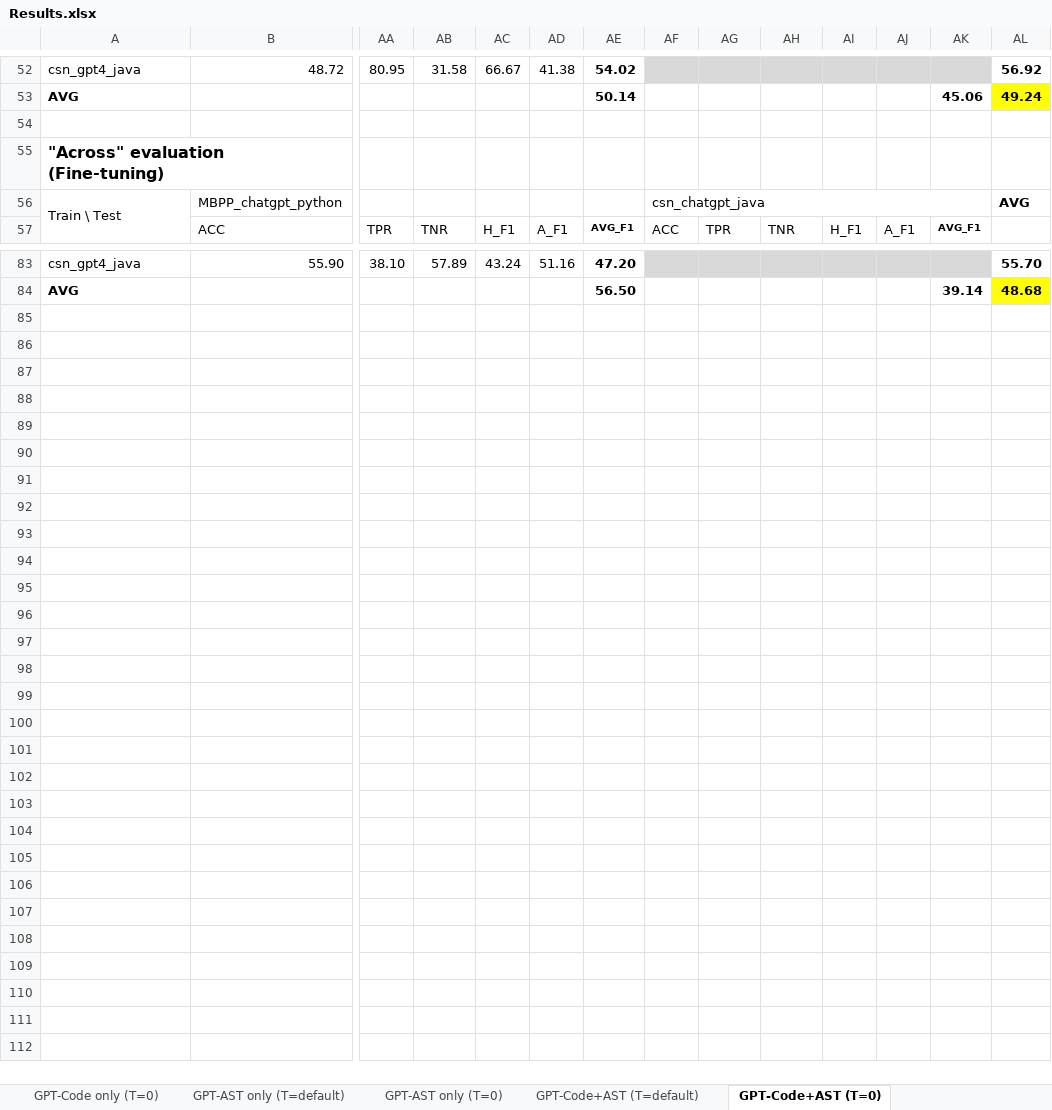
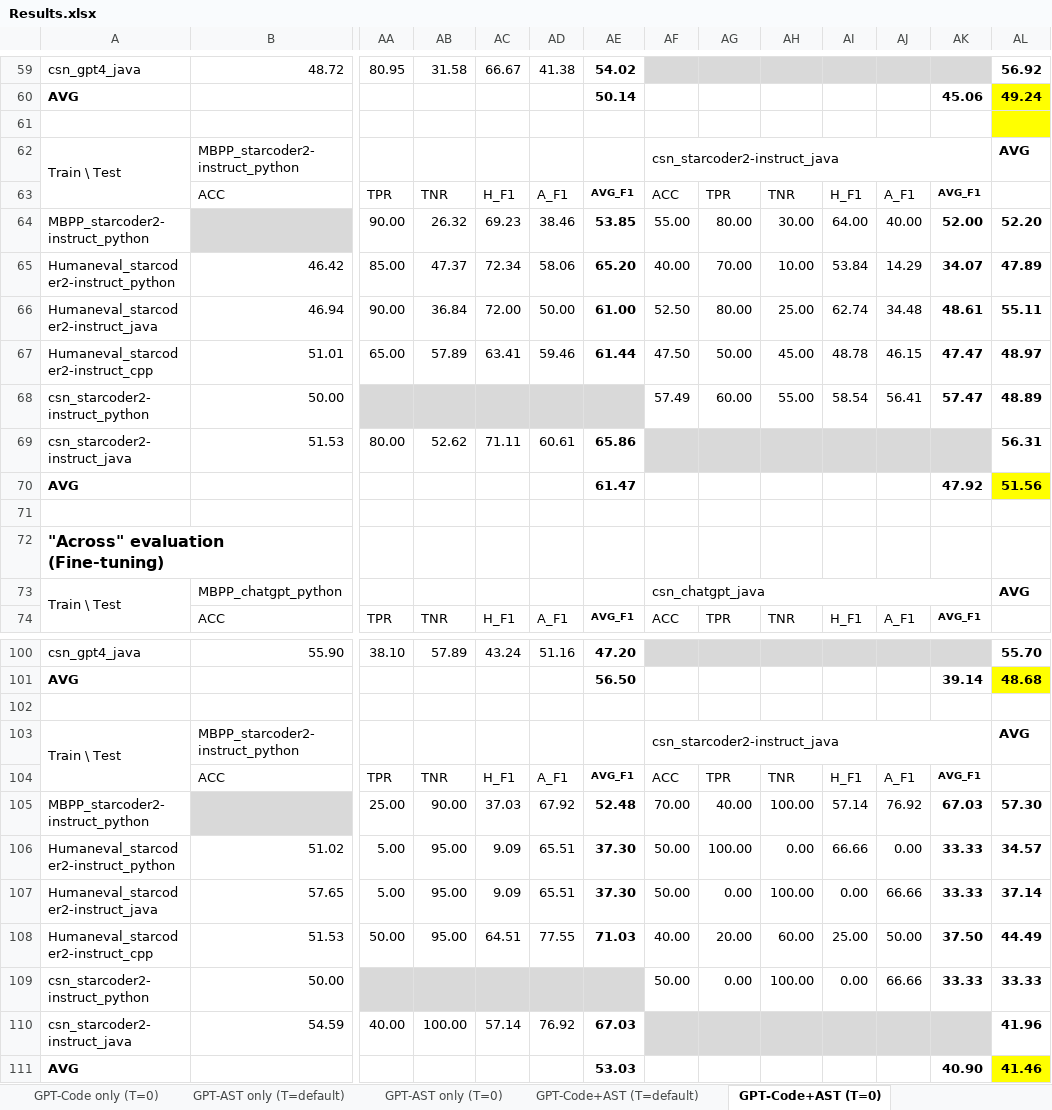
Before and after one commit to mahantaf/AI-Detector, an Excel workbook: Results.xlsx, sheet GPT-Code+AST (T=0), drawn as a sheet; only a part is shown, gaps mark what is left out; values as stored, in another font and other column widths than the file's, no borders; addresses are those after the commit; rows hold the shown columns only; the diff covers the shown part only; the diff names each change by its address in the sheet, - before the commit and + after, or states it on an @@ line.

```diff
--- a/Results.xlsx (sheet GPT-Code+AST (T=0))
+++ b/Results.xlsx (sheet GPT-Code+AST (T=0))
-AL61 fill: none
+AL61 fill: #FFFF00
+row 62: Train \ Test | MBPP_starcoder2-instruct_python |  |  |  |  |  | csn_starcoder2-instruct_java |  |  |  |  |  | AVG
+row 63:  | ACC | TPR | TNR | H_F1 | A_F1 | AVG_F1 | ACC | TPR | TNR | H_F1 | A_F1 | AVG_F1
+row 64: MBPP_starcoder2-instruct_python |  | 90.00 | 26.32 | 69.23 | 38.46 | 53.85 | 55.00 | 80.00 | 30.00 | 64.00 | 40.00 | 52.00 | 52.20
+row 65: Humaneval_starcoder2-instruct_python | 46.42 | 85.00 | 47.37 | 72.34 | 58.06 | 65.20 | 40.00 | 70.00 | 10.00 | 53.84 | 14.29 | 34.07 | 47.89
+row 66: Humaneval_starcoder2-instruct_java | 46.94 | 90.00 | 36.84 | 72.00 | 50.00 | 61.00 | 52.50 | 80.00 | 25.00 | 62.74 | 34.48 | 48.61 | 55.11
+row 67: Humaneval_starcoder2-instruct_cpp | 51.01 | 65.00 | 57.89 | 63.41 | 59.46 | 61.44 | 47.50 | 50.00 | 45.00 | 48.78 | 46.15 | 47.47 | 48.97
+row 68: csn_starcoder2-instruct_python | 50.00 |  |  |  |  |  | 57.49 | 60.00 | 55.00 | 58.54 | 56.41 | 57.47 | 48.89
+row 69: csn_starcoder2-instruct_java | 51.53 | 80.00 | 52.62 | 71.11 | 60.61 | 65.86 |  |  |  |  |  |  | 56.31
+row 70: AVG |  |  |  |  |  | 61.47 |  |  |  |  |  | 47.92 | 51.56
+row 71: (empty)
+row 102: (empty)
+row 103: Train \ Test | MBPP_starcoder2-instruct_python |  |  |  |  |  | csn_starcoder2-instruct_java |  |  |  |  |  | AVG
+row 104:  | ACC | TPR | TNR | H_F1 | A_F1 | AVG_F1 | ACC | TPR | TNR | H_F1 | A_F1 | AVG_F1
+row 105: MBPP_starcoder2-instruct_python |  | 25.00 | 90.00 | 37.03 | 67.92 | 52.48 | 70.00 | 40.00 | 100.00 | 57.14 | 76.92 | 67.03 | 57.30
+row 106: Humaneval_starcoder2-instruct_python | 51.02 | 5.00 | 95.00 | 9.09 | 65.51 | 37.30 | 50.00 | 100.00 | 0.00 | 66.66 | 0.00 | 33.33 | 34.57
+row 107: Humaneval_starcoder2-instruct_java | 57.65 | 5.00 | 95.00 | 9.09 | 65.51 | 37.30 | 50.00 | 0.00 | 100.00 | 0.00 | 66.66 | 33.33 | 37.14
+row 108: Humaneval_starcoder2-instruct_cpp | 51.53 | 50.00 | 95.00 | 64.51 | 77.55 | 71.03 | 40.00 | 20.00 | 60.00 | 25.00 | 50.00 | 37.50 | 44.49
+row 109: csn_starcoder2-instruct_python | 50.00 |  |  |  |  |  | 50.00 | 0.00 | 100.00 | 0.00 | 66.66 | 33.33 | 33.33
+row 110: csn_starcoder2-instruct_java | 54.59 | 40.00 | 100.00 | 57.14 | 76.92 | 67.03 |  |  |  |  |  |  | 41.96
+row 111: AVG |  |  |  |  |  | 53.03 |  |  |  |  |  | 40.90 | 41.46
```
Also changed, not shown: 7 added rows elsewhere in this sheet, sheet ML with Code Embeddings (T=defa, sheet ML with Code Embeddings (T=0), sheet AIGC Detectors (T=default), sheet AIGC Detectors (T=0), sheet GPT-AST only (T=default), sheet GPT-Code only (T=default), 7 more sheets, other sheet tabs, formulas that keep their value.
